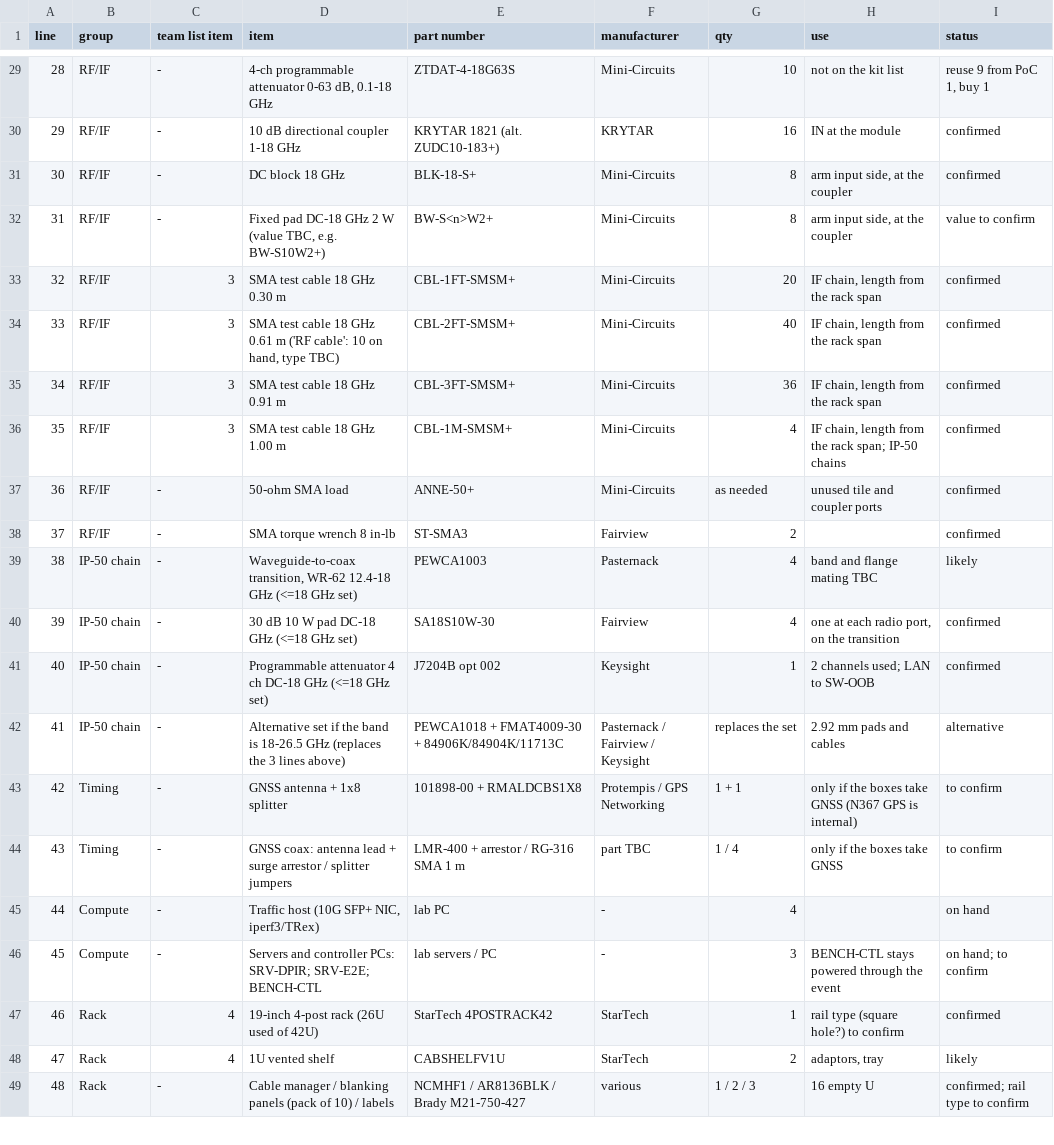
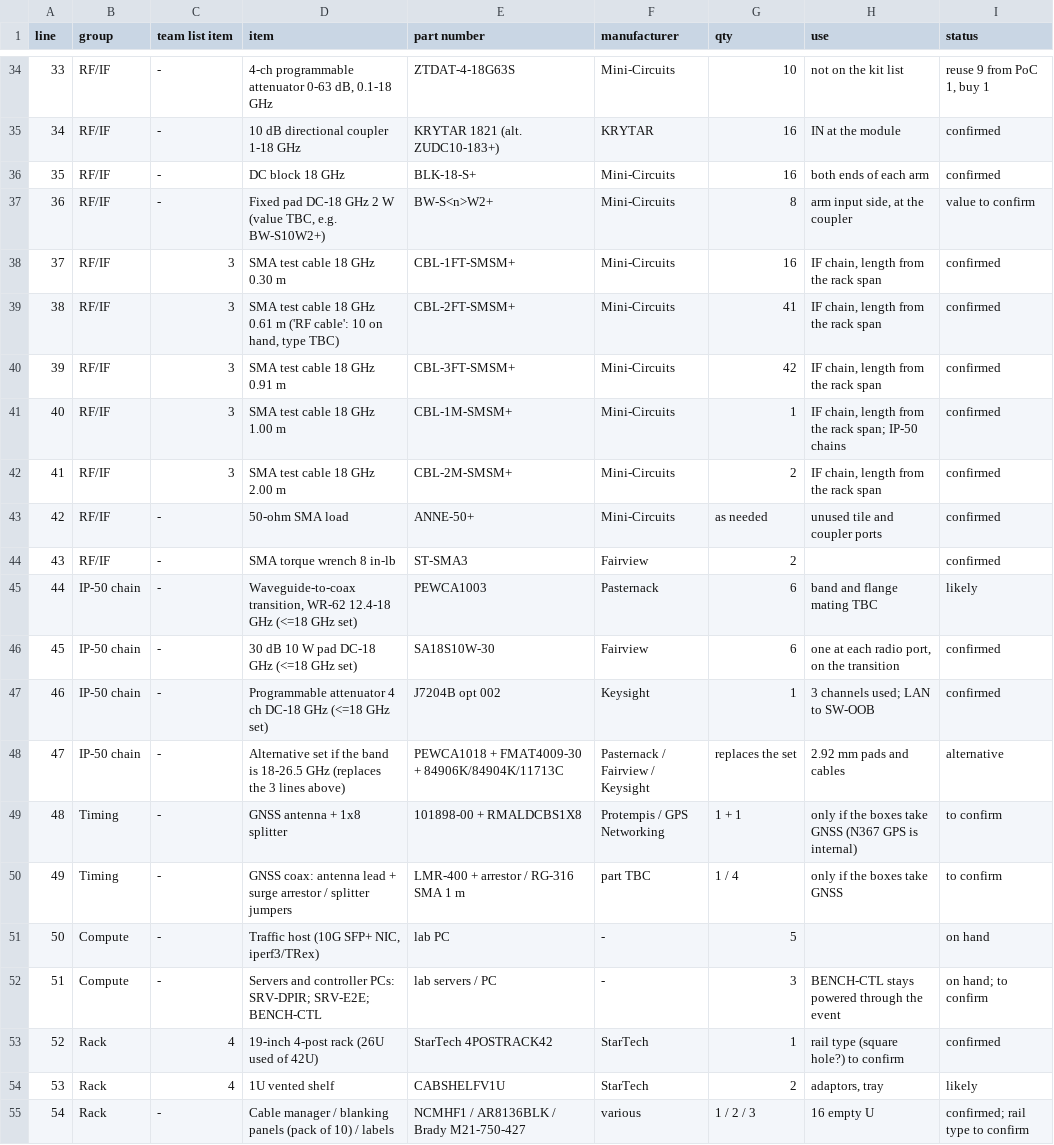
Before and after one commit to efidvir/MARL_code, a CSV file: testbed_design/out/poc2_parts_list.csv, drawn as a sheet; only a part is shown, gaps mark what is left out; addresses are those after the commit; the diff covers the shown part only; the diff names each change by its address in the sheet, - before the commit and + after, or states it on an @@ line.

```diff
--- a/testbed_design/out/poc2_parts_list.csv
+++ b/testbed_design/out/poc2_parts_list.csv
@@ column A (line) renumbered from row 19 down @@
-G36 (qty): 8
+G36 (qty): 16
-H36 (use): arm input side, at the coupler
+H36 (use): both ends of each arm
-G38 (qty): 20
+G38 (qty): 16
-G39 (qty): 40
+G39 (qty): 41
-G40 (qty): 36
+G40 (qty): 42
-G41 (qty): 4
+G41 (qty): 1
+row 42: 41 | RF/IF | 3 | SMA test cable 18 GHz 2.00 m | CBL-2M-SMSM+ | Mini-Circuits | 2 | IF chain, length from the rack span | confirmed
-G45:G46 (qty): 4
+G45:G46 (qty): 6
-H47 (use): 2 channels used; LAN to SW-OOB
+H47 (use): 3 channels used; LAN to SW-OOB
-G51 (qty): 4
+G51 (qty): 5
```
Also changed, not shown: 6 added rows, 1 removed row and 22 edited cells elsewhere in this file, testbed_design/out/poc1_cable_schedule.csv, testbed_design/out/poc1_parts_list.csv, 25 other files.
